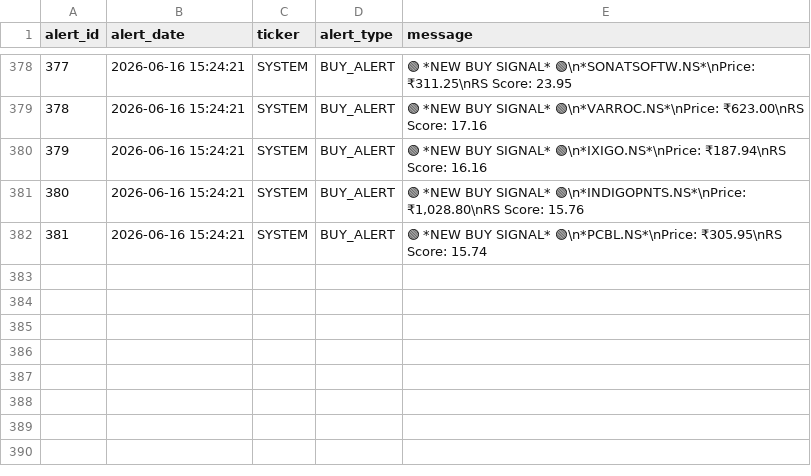
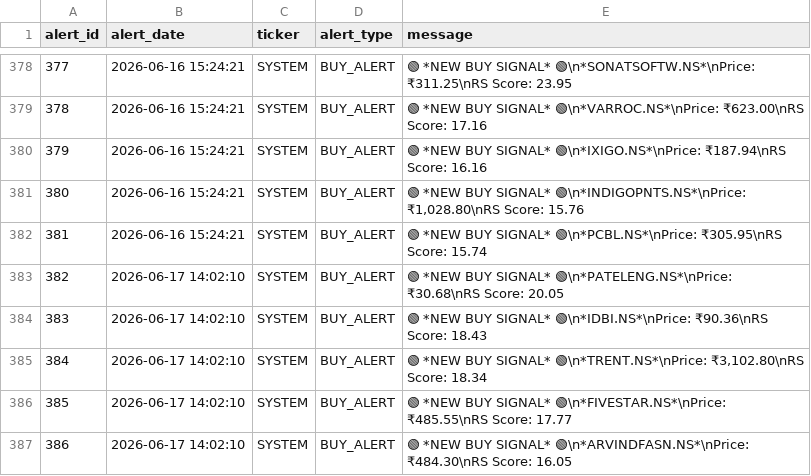
Before and after one commit to adi-git01/nifty-dashboard, a CSV file: data/alerts_log.csv, drawn as a sheet; only a part is shown, gaps mark what is left out; the diff names each change by its address in the sheet, - before the commit and + after, or states it on an @@ line.

```diff
--- a/data/alerts_log.csv
+++ b/data/alerts_log.csv
+row 383: 382 | 2026-06-17 14:02:10 | SYSTEM | BUY_ALERT | 🟢 *NEW BUY SIGNAL* 🟢\n*PATELENG.NS*\nPrice: ₹30.68\nRS Score: 20.05
+row 384: 383 | 2026-06-17 14:02:10 | SYSTEM | BUY_ALERT | 🟢 *NEW BUY SIGNAL* 🟢\n*IDBI.NS*\nPrice: ₹90.36\nRS Score: 18.43
+row 385: 384 | 2026-06-17 14:02:10 | SYSTEM | BUY_ALERT | 🟢 *NEW BUY SIGNAL* 🟢\n*TRENT.NS*\nPrice: ₹3,102.80\nRS Score: 18.34
+row 386: 385 | 2026-06-17 14:02:10 | SYSTEM | BUY_ALERT | 🟢 *NEW BUY SIGNAL* 🟢\n*FIVESTAR.NS*\nPrice: ₹485.55\nRS Score: 17.77
+row 387: 386 | 2026-06-17 14:02:10 | SYSTEM | BUY_ALERT | 🟢 *NEW BUY SIGNAL* 🟢\n*ARVINDFASN.NS*\nPrice: ₹484.30\nRS Score: 16.05
```
Also changed, not shown: data/earnings_shock_log.csv, data/ias_signal_log.csv, 9 other files.
